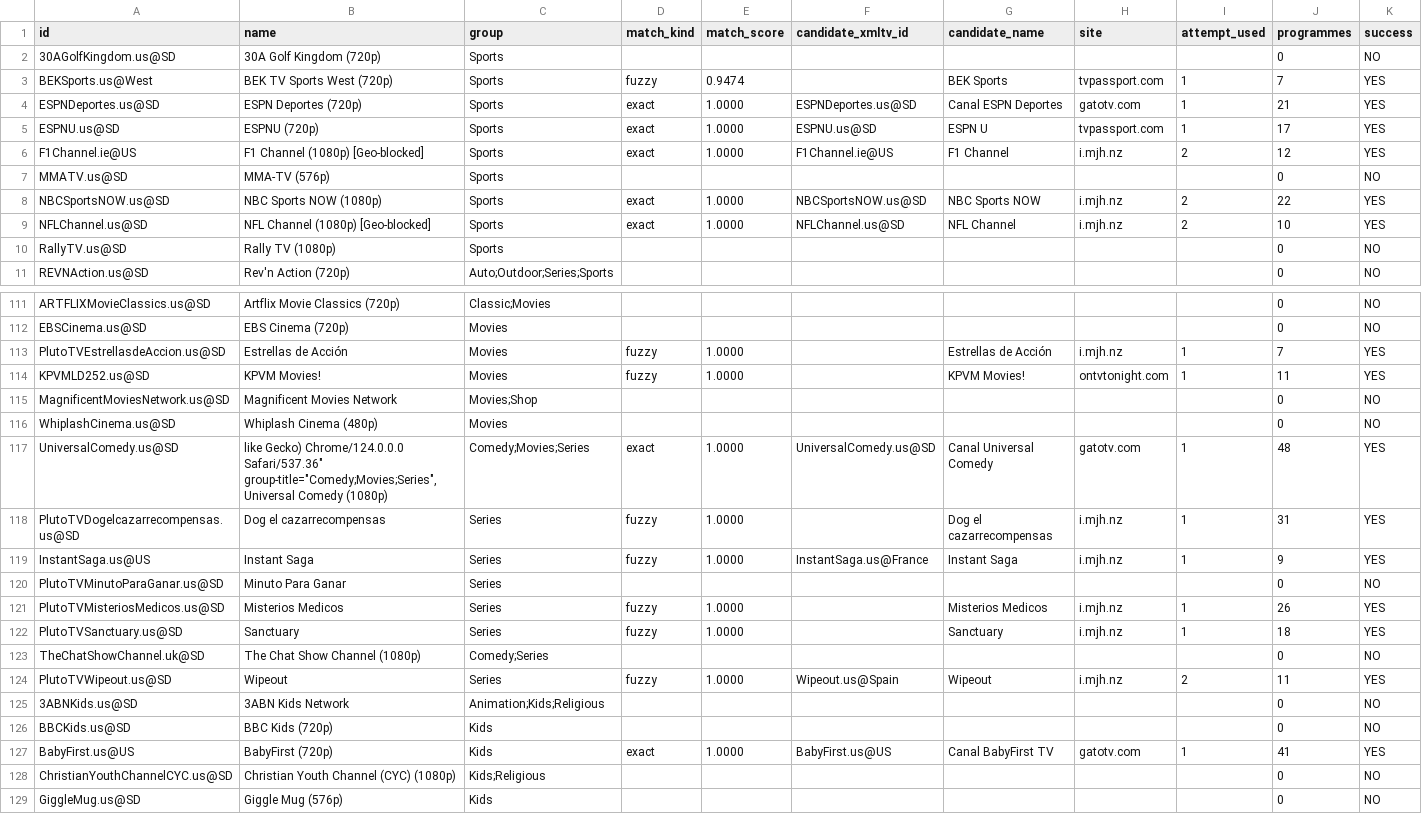
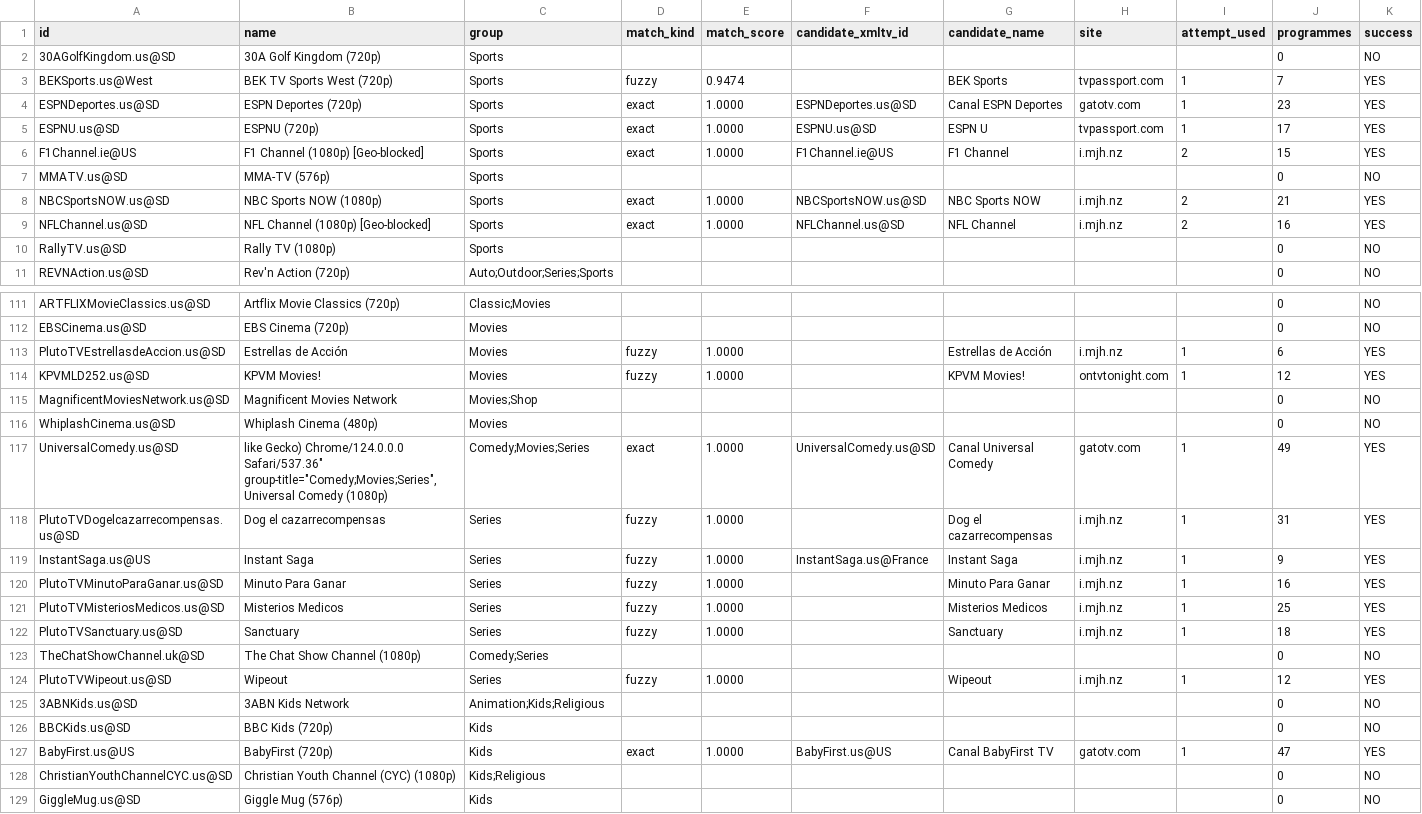
Before and after one commit to andrewsutherland226-netizen/iptv-us-epg, a CSV file: public/v7/targeted_status.csv, drawn as a sheet; only a part is shown, gaps mark what is left out; the diff covers the shown part only.

```diff
--- a/public/v7/targeted_status.csv
+++ b/public/v7/targeted_status.csv
@@ -3,8 +3,8 @@ id,name,group,match_kind,match_score,candidate_xmltv_id,candidate_name,site,atte
 BEKSports.us@West,BEK TV Sports West (720p),Sports,fuzzy,0.9474,,BEK Sports,tvpassport.com,1,7,YES
-ESPNDeportes.us@SD,ESPN Deportes (720p),Sports,exact,1.0000,ESPNDeportes.us@SD,Canal ESPN Deportes,gatotv.com,1,21,YES
+ESPNDeportes.us@SD,ESPN Deportes (720p),Sports,exact,1.0000,ESPNDeportes.us@SD,Canal ESPN Deportes,gatotv.com,1,23,YES
 ESPNU.us@SD,ESPNU (720p),Sports,exact,1.0000,ESPNU.us@SD,ESPN U,tvpassport.com,1,17,YES
-F1Channel.ie@US,F1 Channel (1080p) [Geo-blocked],Sports,exact,1.0000,F1Channel.ie@US,F1 Channel,i.mjh.nz,2,12,YES
+F1Channel.ie@US,F1 Channel (1080p) [Geo-blocked],Sports,exact,1.0000,F1Channel.ie@US,F1 Channel,i.mjh.nz,2,15,YES
 MMATV.us@SD,MMA-TV (576p),Sports,,,,,,,0,NO
-NBCSportsNOW.us@SD,NBC Sports NOW (1080p),Sports,exact,1.0000,NBCSportsNOW.us@SD,NBC Sports NOW,i.mjh.nz,2,22,YES
-NFLChannel.us@SD,NFL Channel (1080p) [Geo-blocked],Sports,exact,1.0000,NFLChannel.us@SD,NFL Channel,i.mjh.nz,2,10,YES
+NBCSportsNOW.us@SD,NBC Sports NOW (1080p),Sports,exact,1.0000,NBCSportsNOW.us@SD,NBC Sports NOW,i.mjh.nz,2,21,YES
+NFLChannel.us@SD,NFL Channel (1080p) [Geo-blocked],Sports,exact,1.0000,NFLChannel.us@SD,NFL Channel,i.mjh.nz,2,16,YES
 RallyTV.us@SD,Rally TV (1080p),Sports,,,,,,,0,NO
@@ -112,17 +112,17 @@ ARTFLIXMovieClassics.us@SD,Artflix Movie Classics (720p),Classic;Movies,,,,,,,0,
 EBSCinema.us@SD,EBS Cinema (720p),Movies,,,,,,,0,NO
-PlutoTVEstrellasdeAccion.us@SD,Estrellas de Acción,Movies,fuzzy,1.0000,,Estrellas de Acción,i.mjh.nz,1,7,YES
-KPVMLD252.us@SD,KPVM Movies!,Movies,fuzzy,1.0000,,KPVM Movies!,ontvtonight.com,1,11,YES
+PlutoTVEstrellasdeAccion.us@SD,Estrellas de Acción,Movies,fuzzy,1.0000,,Estrellas de Acción,i.mjh.nz,1,6,YES
+KPVMLD252.us@SD,KPVM Movies!,Movies,fuzzy,1.0000,,KPVM Movies!,ontvtonight.com,1,12,YES
 MagnificentMoviesNetwork.us@SD,Magnificent Movies Network,Movies;Shop,,,,,,,0,NO
 WhiplashCinema.us@SD,Whiplash Cinema (480p),Movies,,,,,,,0,NO
-UniversalComedy.us@SD,"like Gecko) Chrome/124.0.0.0 Safari/537.36"" group-title=""Comedy;Movies;Series"",Universal Comedy (1080p)",Comedy;Movies;Series,exact,1.0000,UniversalComedy.us@SD,Canal Universal Comedy,gatotv.com,1,48,YES
+UniversalComedy.us@SD,"like Gecko) Chrome/124.0.0.0 Safari/537.36"" group-title=""Comedy;Movies;Series"",Universal Comedy (1080p)",Comedy;Movies;Series,exact,1.0000,UniversalComedy.us@SD,Canal Universal Comedy,gatotv.com,1,49,YES
 PlutoTVDogelcazarrecompensas.us@SD,Dog el cazarrecompensas,Series,fuzzy,1.0000,,Dog el cazarrecompensas,i.mjh.nz,1,31,YES
 InstantSaga.us@US,Instant Saga,Series,fuzzy,1.0000,InstantSaga.us@France,Instant Saga,i.mjh.nz,1,9,YES
-PlutoTVMinutoParaGanar.us@SD,Minuto Para Ganar,Series,,,,,,,0,NO
-PlutoTVMisteriosMedicos.us@SD,Misterios Medicos,Series,fuzzy,1.0000,,Misterios Medicos,i.mjh.nz,1,26,YES
+PlutoTVMinutoParaGanar.us@SD,Minuto Para Ganar,Series,fuzzy,1.0000,,Minuto Para Ganar,i.mjh.nz,1,16,YES
+PlutoTVMisteriosMedicos.us@SD,Misterios Medicos,Series,fuzzy,1.0000,,Misterios Medicos,i.mjh.nz,1,25,YES
 PlutoTVSanctuary.us@SD,Sanctuary,Series,fuzzy,1.0000,,Sanctuary,i.mjh.nz,1,18,YES
 TheChatShowChannel.uk@SD,The Chat Show Channel (1080p),Comedy;Series,,,,,,,0,NO
-PlutoTVWipeout.us@SD,Wipeout,Series,fuzzy,1.0000,Wipeout.us@Spain,Wipeout,i.mjh.nz,2,11,YES
+PlutoTVWipeout.us@SD,Wipeout,Series,fuzzy,1.0000,,Wipeout,i.mjh.nz,1,12,YES
 3ABNKids.us@SD,3ABN Kids Network,Animation;Kids;Religious,,,,,,,0,NO
 BBCKids.us@SD,BBC Kids (720p),Kids,,,,,,,0,NO
-BabyFirst.us@US,BabyFirst (720p),Kids,exact,1.0000,BabyFirst.us@US,Canal BabyFirst TV,gatotv.com,1,41,YES
+BabyFirst.us@US,BabyFirst (720p),Kids,exact,1.0000,BabyFirst.us@US,Canal BabyFirst TV,gatotv.com,1,47,YES
 ChristianYouthChannelCYC.us@SD,Christian Youth Channel (CYC) (1080p),Kids;Religious,,,,,,,0,NO
```
Also changed, not shown: 15 edited cells elsewhere in this file, public/v10_rescue_report.csv, public/v7/attempt_status.csv, 5 other files.
